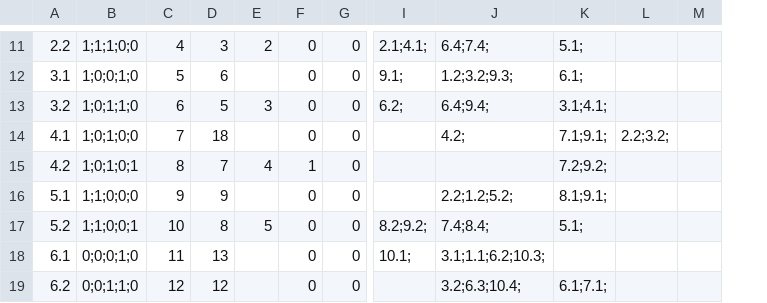
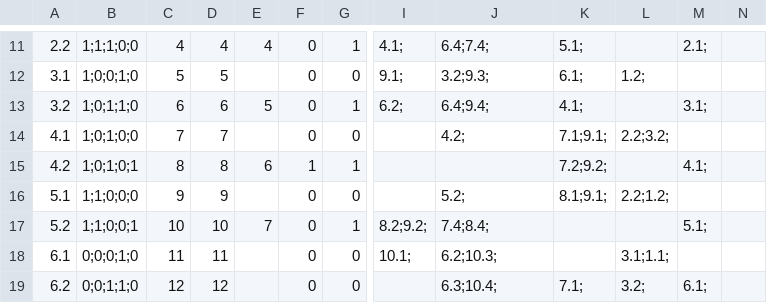
Before and after one commit to HarlowHuber/ExpertDataMining, a CSV file: results.csv, drawn as a sheet; only a part is shown, gaps mark what is left out; the diff covers the shown part only; the diff names each change by its address in the sheet, - before the commit and + after, or states it on an @@ line.

```diff
--- a/results.csv
+++ b/results.csv
+column N, empty
-D11: 3
+D11: 4
-E11: 2
+E11: 4
-G11: 0
+G11: 1
-I11: 2.1;4.1;
+I11: 4.1;
-M11: (empty)
+M11: 2.1;
-D12: 6
+D12: 5
-J12: 1.2;3.2;9.3;
+J12: 3.2;9.3;
-L12: (empty)
+L12: 1.2;
-D13: 5
+D13: 6
-E13: 3
+E13: 5
-G13: 0
+G13: 1
-K13: 3.1;4.1;
+K13: 4.1;
-M13: (empty)
+M13: 3.1;
-D14: 18
+D14: 7
-D15: 7
+D15: 8
-E15: 4
+E15: 6
-G15: 0
+G15: 1
-M15: (empty)
+M15: 4.1;
-J16: 2.2;1.2;5.2;
+J16: 5.2;
-L16: (empty)
+L16: 2.2;1.2;
-D17: 8
+D17: 10
-E17: 5
+E17: 7
-G17: 0
+G17: 1
-K17: 5.1;
+K17: (empty)
-M17: (empty)
+M17: 5.1;
-D18: 13
+D18: 11
-J18: 3.1;1.1;6.2;10.3;
+J18: 6.2;10.3;
-L18: (empty)
+L18: 3.1;1.1;
-J19: 3.2;6.3;10.4;
+J19: 6.3;10.4;
-K19: 6.1;7.1;
+K19: 7.1;
-L19: (empty)
+L19: 3.2;
-M19: (empty)
+M19: 6.1;
```
Also changed, not shown: 92 edited cells elsewhere in this file, 3 other files.
